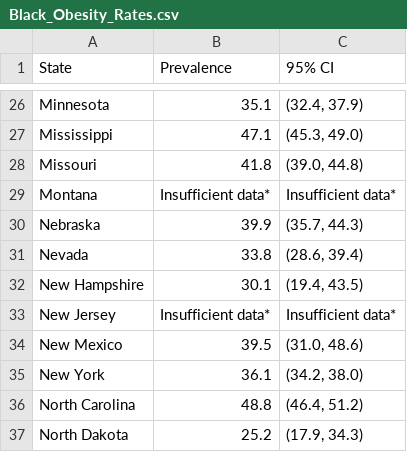
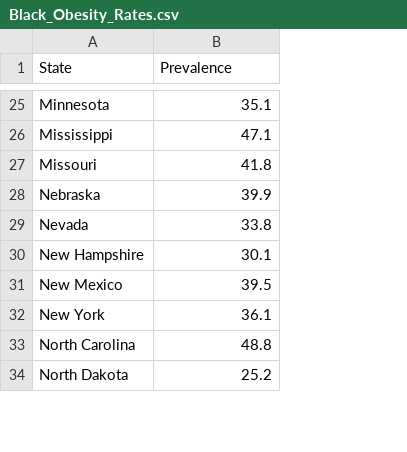
Before and after one commit to info201b-au2022/project-collinshen123, a CSV file: data/Black_Obesity_Rates.csv, drawn as a sheet; only a part is shown, gaps mark what is left out; the diff covers the shown part only; the diff names each change by its address in the sheet, - before the commit and + after, or states it on an @@ line.

Commit message:
Black filtered data

```diff
--- a/data/Black_Obesity_Rates.csv
+++ b/data/Black_Obesity_Rates.csv
-column C (95% CI), rows 26-28: (32.4, 37.9) | (45.3, 49.0) | (39.0, 44.8); rows 30-32: (35.7, 44.3) | (28.6, 39.4) | (19.4, 43.5); rows 34-37: (31.0, 48.6) | (34.2, 38.0) | (46.4, 51.2) | (17.9, 34.3)
-row 29: Montana | Insufficient data* | Insufficient data*
-row 33: New Jersey | Insufficient data* | Insufficient data*
```
Also changed, not shown: 3 removed rows and 3 edited cells elsewhere in this file.
